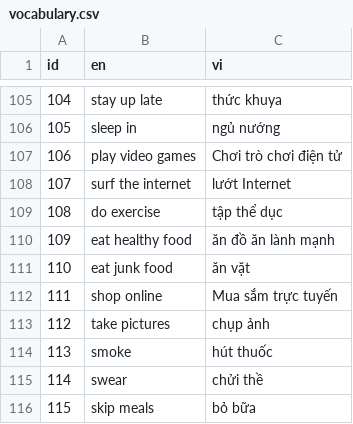
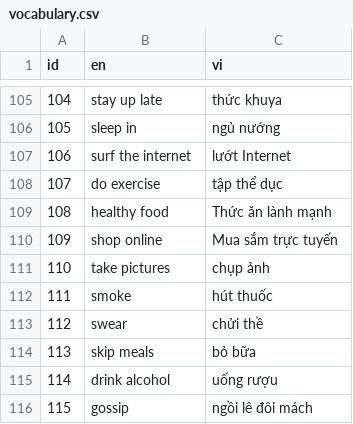
Before and after one commit to tudvh/js.hoc_tu_vung, a CSV file: public/csv/vocabulary.csv, drawn as a sheet; only a part is shown, gaps mark what is left out; the shorter side is filled out with more unchanged rows; removed rows and columns are numbered as before the commit, all else as after; the diff covers the shown part only; the diff names each change by its address in the sheet, - before the commit and + after, or states it on an @@ line.

```diff
--- a/public/csv/vocabulary.csv
+++ b/public/csv/vocabulary.csv
-row 107: 106 | play video games | Chơi trò chơi điện tử
@@ column A (id) renumbered between rows 107 and 152 @@
-row 110: 109 | eat healthy food | ăn đồ ăn lành mạnh
-row 111: 110 | eat junk food | ăn vặt
+row 109: 108 | healthy food | Thức ăn lành mạnh
```
Also changed, not shown: 47 added rows, 2 removed rows and 1 edited cell elsewhere in this file, 6 other files.
